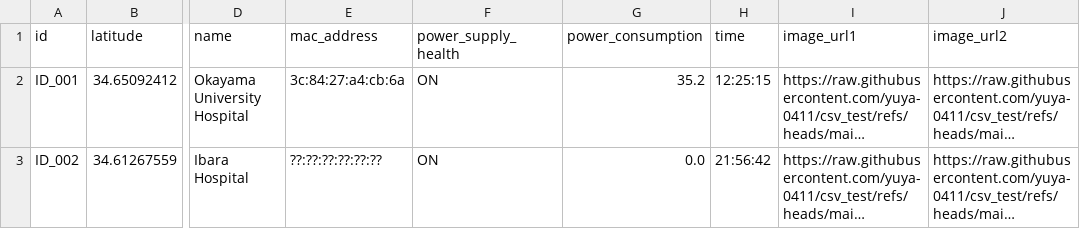
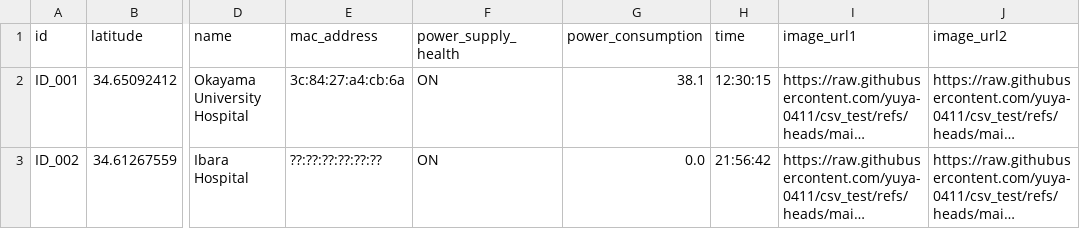
Before and after one commit to yuya-0411/csv_test, a CSV file: hospital_status.csv, drawn as a sheet; only a part is shown, gaps mark what is left out; long unchanged cells end in …; the diff names each change by its address in the sheet, - before the commit and + after, or states it on an @@ line.

Commit message:
Auto update

```diff
--- a/hospital_status.csv
+++ b/hospital_status.csv
-G2 (power_consumption): 35.2
+G2 (power_consumption): 38.1
-H2 (time): 12:25:15
+H2 (time): 12:30:15
```
